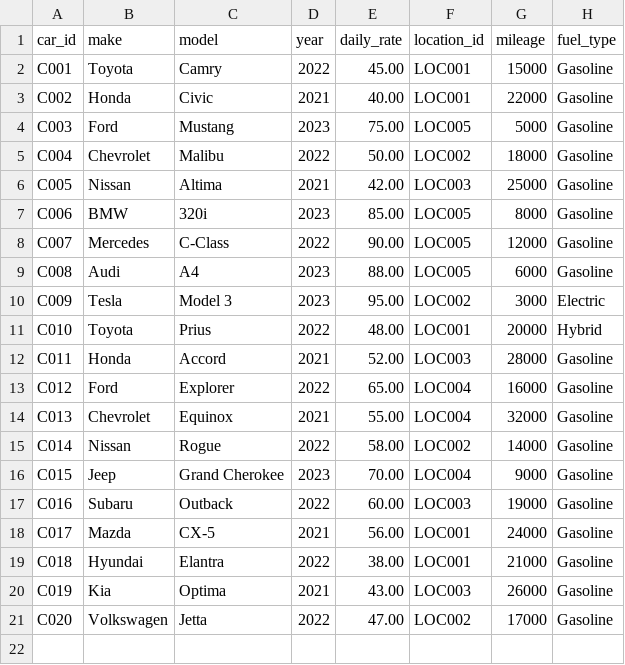
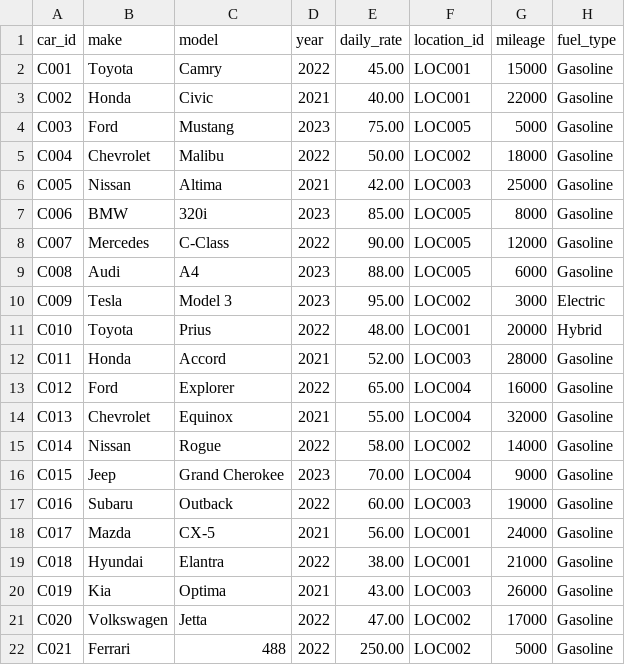
Before and after one commit to lindestad/herzz, a CSV file: data/car_inventory.csv, drawn as a sheet; the diff names each change by its address in the sheet, - before the commit and + after, or states it on an @@ line.

Commit message:
Add a Ferrari ;)

```diff
--- a/data/car_inventory.csv
+++ b/data/car_inventory.csv
+row 22: C021 | Ferrari | 488 | 2022 | 250.00 | LOC002 | 5000 | Gasoline
```
